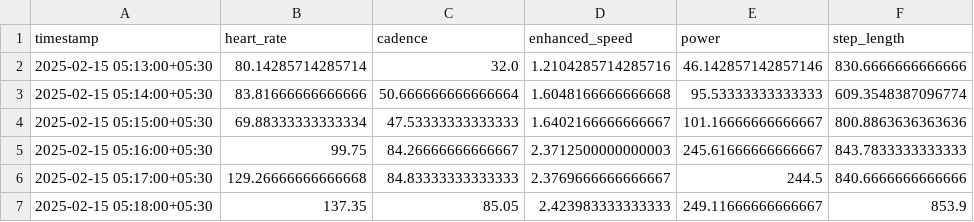
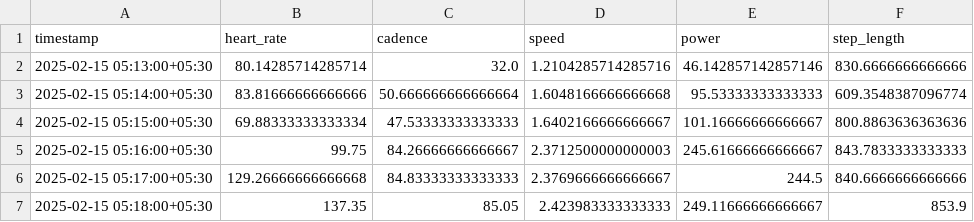
Before and after one commit to jvinodraj/theEagle, a CSV file: data/processed/cleaned_fit_data.csv, drawn as a sheet; only a part is shown.

```diff
--- a/data/processed/cleaned_fit_data.csv
+++ b/data/processed/cleaned_fit_data.csv
@@ -1,2 +1,2 @@
-timestamp,heart_rate,cadence,enhanced_speed,power,step_length
+timestamp,heart_rate,cadence,speed,power,step_length
 2025-02-15 05:13:00+05:30,80.14285714285714,32.0,1.2104285714285716,46.142857142857146,830.6666666666666
```
Also changed, not shown: 6 other files.
